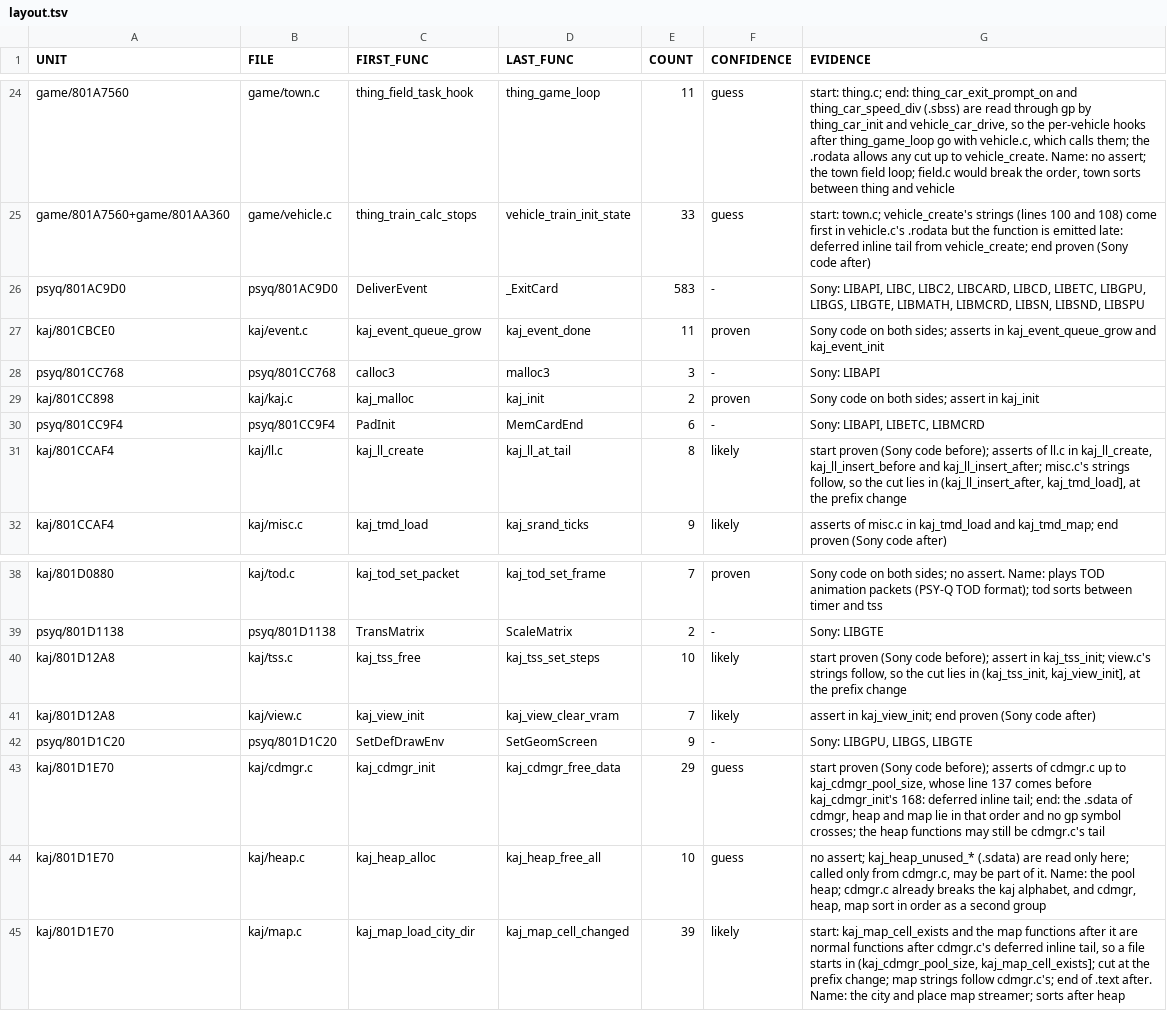
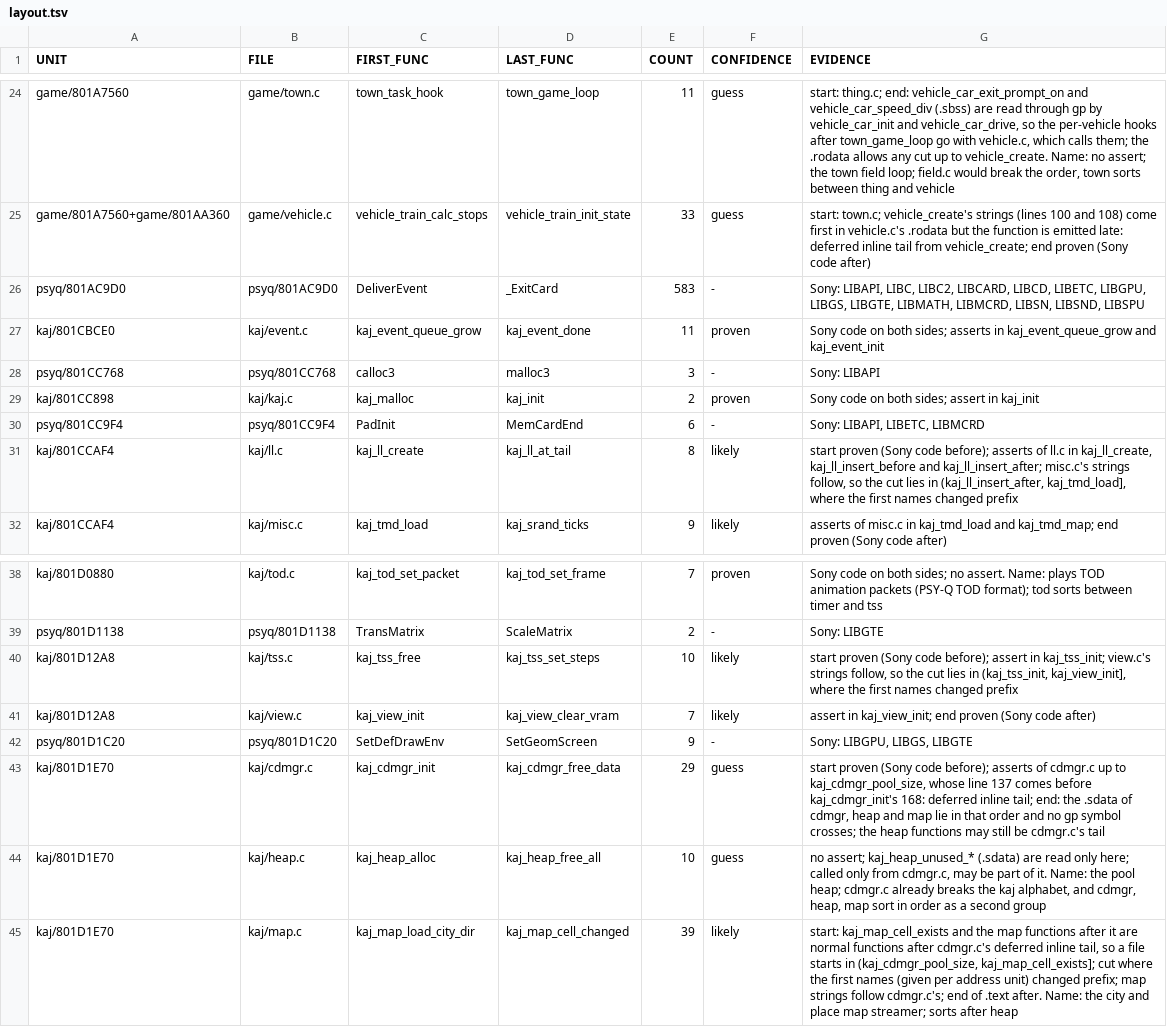
Before and after one commit to klNuno/germs-decomp, a TSV file: config/layout.tsv, drawn as a sheet; only a part is shown, gaps mark what is left out; the diff covers the shown part only; the diff names each change by its address in the sheet, - before the commit and + after, or states it on an @@ line.

Commit message:
Polish: every game name carries its file's prefix, linkcheck, doc fixes
230 renames (functions, globals, statics, one type) so each name starts with
its source file's prefix; docs, layout and naming guide follow. tools/linkcheck.py
checks anchor links. make check OK, rawscan 0 raw words.

```diff
--- a/config/layout.tsv
+++ b/config/layout.tsv
-C24 (FIRST_FUNC): thing_field_task_hook
+C24 (FIRST_FUNC): town_task_hook
-D24 (LAST_FUNC): thing_game_loop
+D24 (LAST_FUNC): town_game_loop
-G24 (EVIDENCE): …thing.c; end: thing_car_exit_prompt_on and thing_car_speed_div (.sbss) are read through gp by thing_car_init and vehicle_car_drive, so the per-vehicle hooks after thing_game_loop go with…
+G24 (EVIDENCE): …thing.c; end: vehicle_car_exit_prompt_on and vehicle_car_speed_div (.sbss) are read through gp by vehicle_car_init and vehicle_car_drive, so the per-vehicle hooks after town_game_loop go with…
-C25 (FIRST_FUNC): thing_train_calc_stops
+C25 (FIRST_FUNC): vehicle_train_calc_stops
-G31 (EVIDENCE): …(kaj_ll_insert_after, kaj_tmd_load], at the prefix change
+G31 (EVIDENCE): …(kaj_ll_insert_after, kaj_tmd_load], where the first names changed prefix
-G40 (EVIDENCE): …(kaj_tss_init, kaj_view_init], at the prefix change
+G40 (EVIDENCE): …(kaj_tss_init, kaj_view_init], where the first names changed prefix
-G45 (EVIDENCE): …kaj_map_cell_exists]; cut at the prefix change; map strings…
+G45 (EVIDENCE): …kaj_map_cell_exists]; cut where the first names (given per address unit) changed prefix; map strings…
```
Also changed, not shown: 31 edited cells elsewhere in this file, config/name_levels.tsv, 57 other files.
